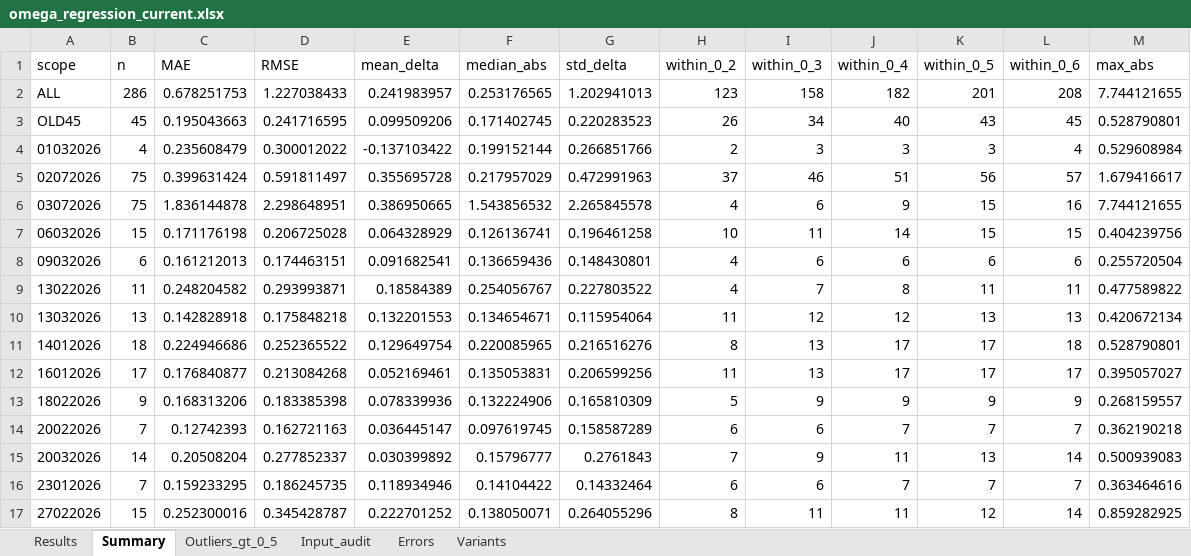
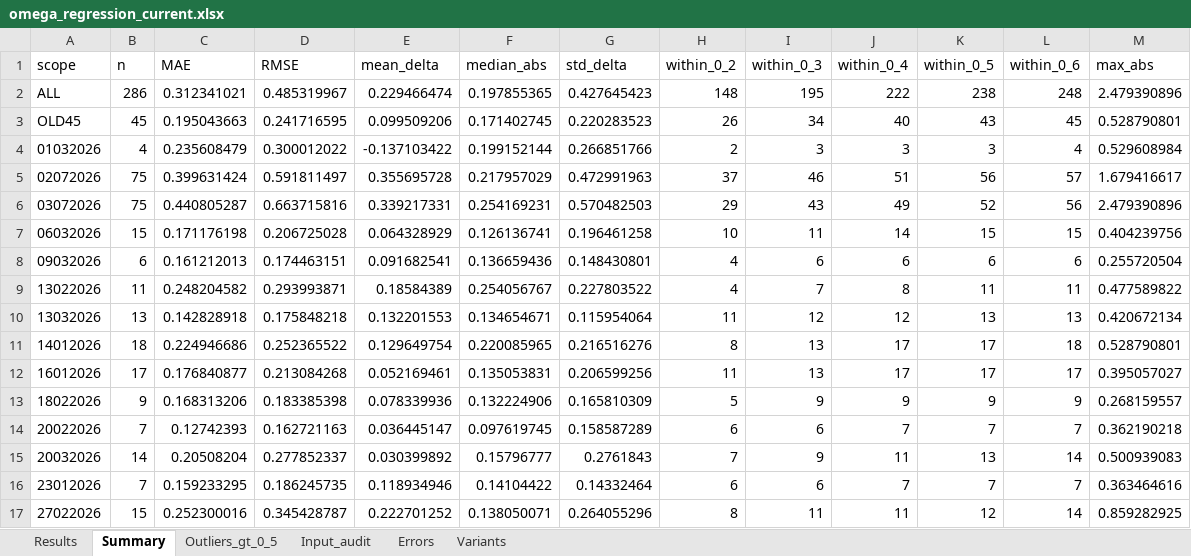
Before and after one commit to espaseislamov-jpg/omega_new, an Excel workbook: regression_outputs/omega_regression_current.xlsx, sheet Summary, drawn as a sheet; values as stored, in another font and other column widths than the file's, no borders; the diff names each change by its address in the sheet, - before the commit and + after, or states it on an @@ line.

```diff
--- a/regression_outputs/omega_regression_current.xlsx (sheet Summary)
+++ b/regression_outputs/omega_regression_current.xlsx (sheet Summary)
-C2 (MAE): 0.678251753
+C2 (MAE): 0.312341021
-D2 (RMSE): 1.227038433
+D2 (RMSE): 0.485319967
-E2 (mean_delta): 0.241983957
+E2 (mean_delta): 0.229466474
-F2 (median_abs): 0.253176565
+F2 (median_abs): 0.197855365
-G2 (std_delta): 1.202941013
+G2 (std_delta): 0.427645423
-H2 (within_0_2): 123
+H2 (within_0_2): 148
-I2 (within_0_3): 158
+I2 (within_0_3): 195
-J2 (within_0_4): 182
+J2 (within_0_4): 222
-K2 (within_0_5): 201
+K2 (within_0_5): 238
-L2 (within_0_6): 208
+L2 (within_0_6): 248
-M2 (max_abs): 7.744121655
+M2 (max_abs): 2.479390896
-C6 (MAE): 1.836144878
+C6 (MAE): 0.440805287
-D6 (RMSE): 2.298648951
+D6 (RMSE): 0.663715816
-E6 (mean_delta): 0.386950665
+E6 (mean_delta): 0.339217331
-F6 (median_abs): 1.543856532
+F6 (median_abs): 0.254169231
-G6 (std_delta): 2.265845578
+G6 (std_delta): 0.570482503
-H6 (within_0_2): 4
+H6 (within_0_2): 29
-I6 (within_0_3): 6
+I6 (within_0_3): 43
-J6 (within_0_4): 9
+J6 (within_0_4): 49
-K6 (within_0_5): 15
+K6 (within_0_5): 52
-L6 (within_0_6): 16
+L6 (within_0_6): 56
-M6 (max_abs): 7.744121655
+M6 (max_abs): 2.479390896
```
Also changed, not shown: sheet Outliers_gt_0_5, sheet Results, sheet Variants, sheet Errors, 7 other files.
